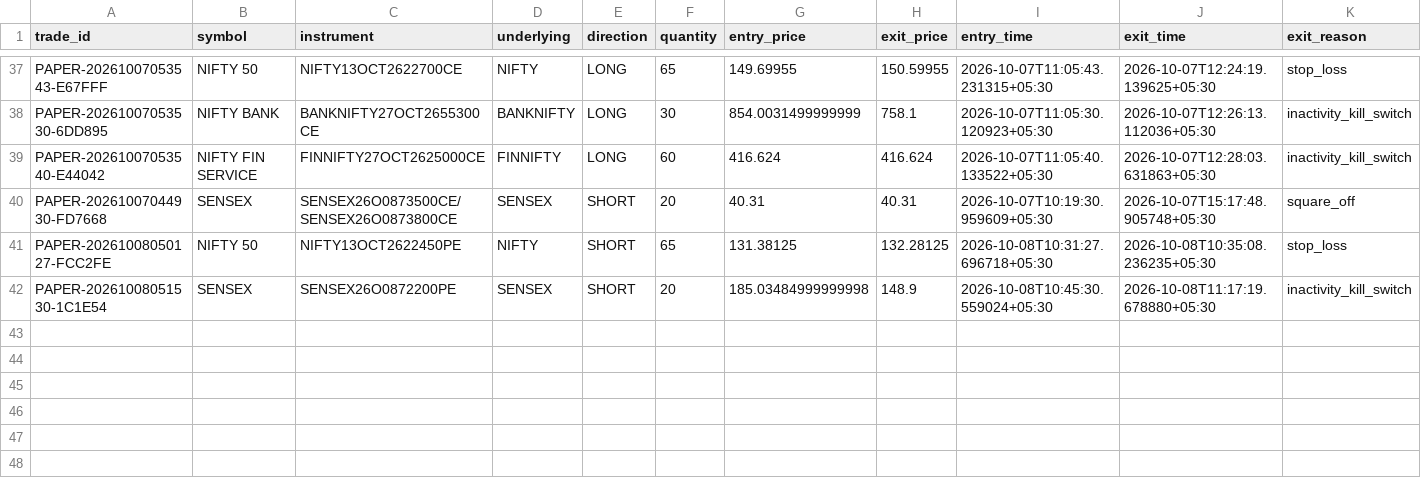
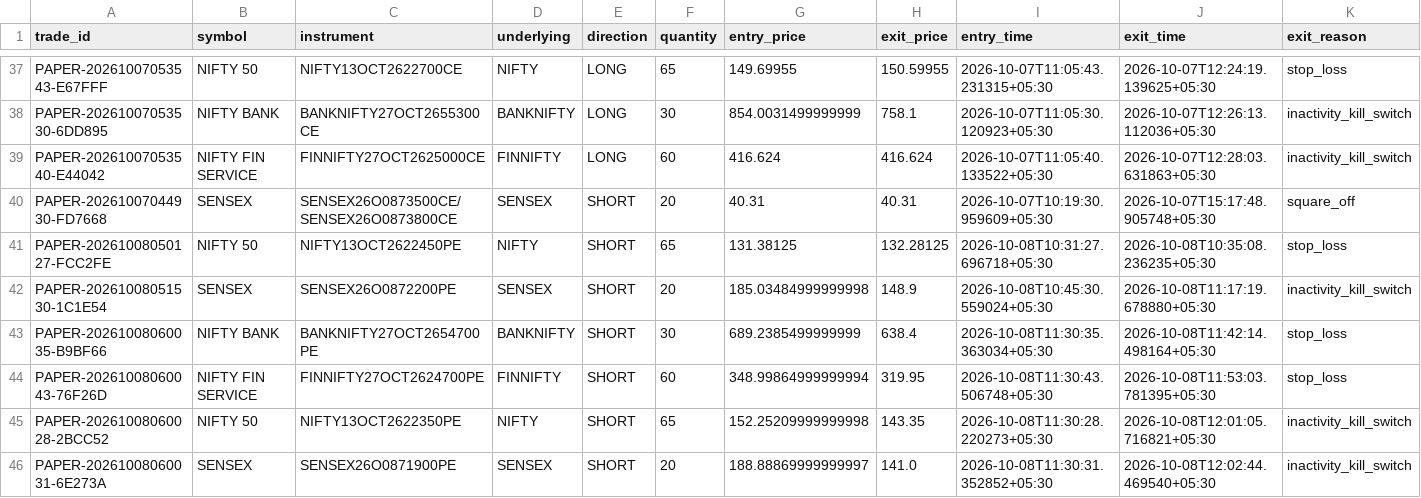
Before and after one commit to TN-Light/trading, a CSV file: reports/papertrade/live_ledger.csv, drawn as a sheet; only a part is shown, gaps mark what is left out; rows hold the shown columns only; the diff names each change by its address in the sheet, - before the commit and + after, or states it on an @@ line.

Commit message:
feat(execution): implement health-gated inactivity kill switch, noise buffer, and clarify bipolar health scale

```diff
--- a/reports/papertrade/live_ledger.csv
+++ b/reports/papertrade/live_ledger.csv
+row 43: PAPER-20261008060035-B9BF66 | NIFTY BANK | BANKNIFTY27OCT2654700PE | BANKNIFTY | SHORT | 30 | 689.2385499999999 | 638.4 | 2026-10-08T11:30:35.363034+05:30 | 2026-10-08T11:42:14.498164+05:30 | stop_loss
+row 44: PAPER-20261008060043-76F26D | NIFTY FIN SERVICE | FINNIFTY27OCT2624700PE | FINNIFTY | SHORT | 60 | 348.99864999999994 | 319.95 | 2026-10-08T11:30:43.506748+05:30 | 2026-10-08T11:53:03.781395+05:30 | stop_loss
+row 45: PAPER-20261008060028-2BCC52 | NIFTY 50 | NIFTY13OCT2622350PE | NIFTY | SHORT | 65 | 152.25209999999998 | 143.35 | 2026-10-08T11:30:28.220273+05:30 | 2026-10-08T12:01:05.716821+05:30 | inactivity_kill_switch
+row 46: PAPER-20261008060031-6E273A | SENSEX | SENSEX26O0871900PE | SENSEX | SHORT | 20 | 188.88869999999997 | 141.0 | 2026-10-08T11:30:31.352852+05:30 | 2026-10-08T12:02:44.469540+05:30 | inactivity_kill_switch
```
Also changed, not shown: 4 other files.
